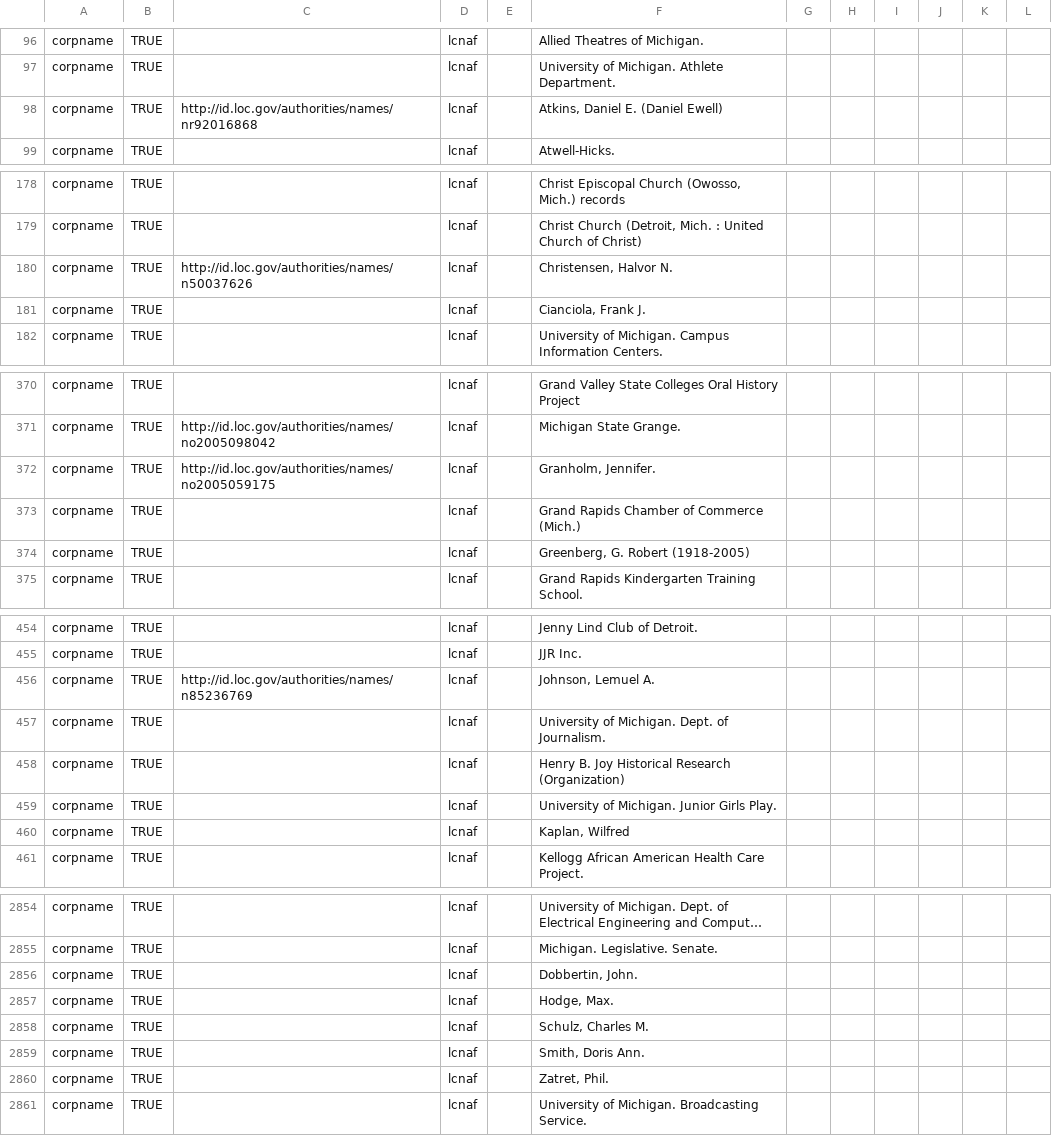
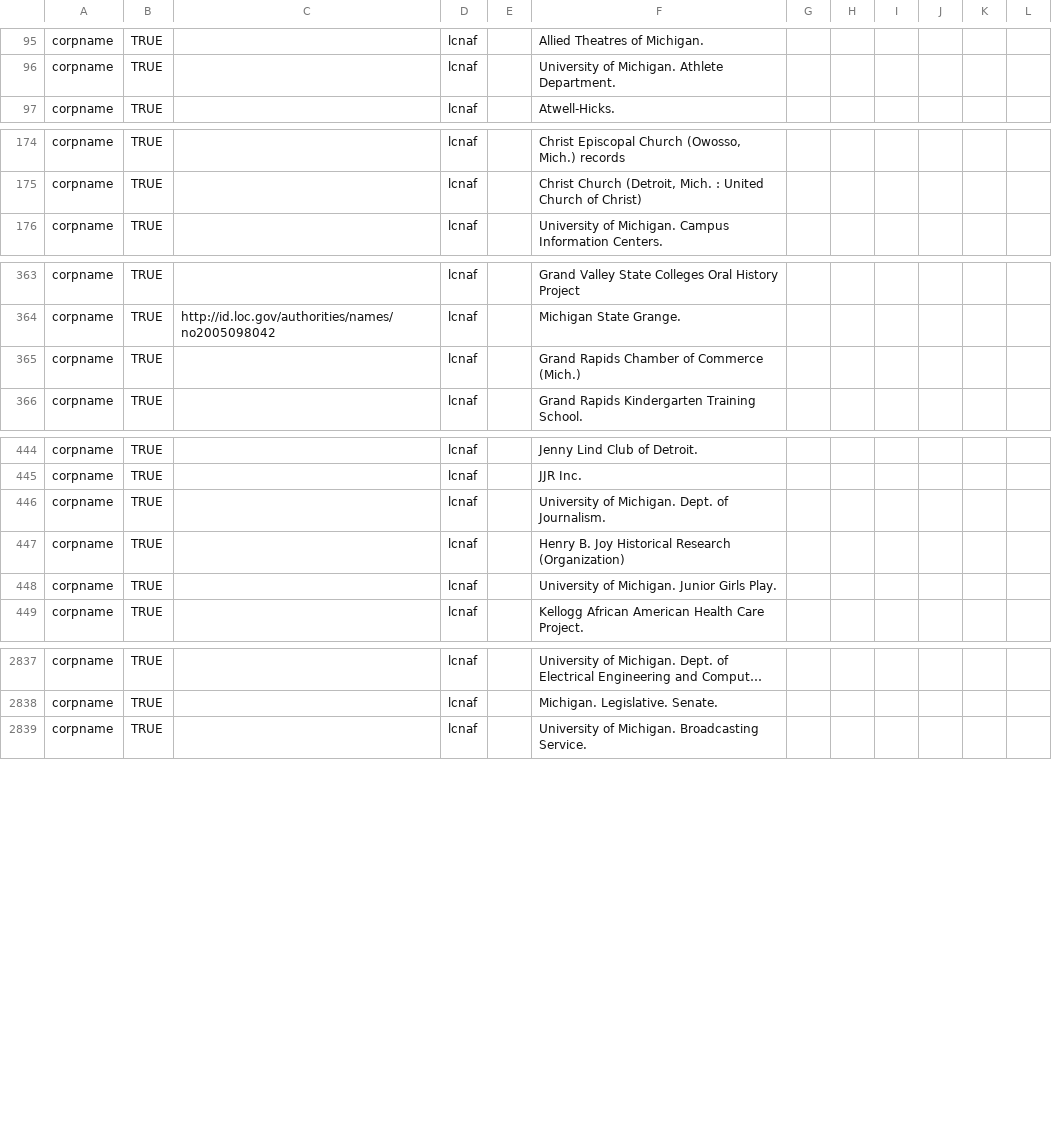
Before and after one commit to bentley-historical-library/migration-tools, a CSV file: ead/agents/corpname.csv, drawn as a sheet; only a part is shown, gaps mark what is left out; long unchanged cells end in …; the diff covers the shown part only; the diff names each change by its address in the sheet, - before the commit and + after, or states it on an @@ line.

Commit message:
deleted persnames

```diff
--- a/ead/agents/corpname.csv
+++ b/ead/agents/corpname.csv
-row 98: corpname | TRUE | http://id.loc.gov/authorities/names/nr92016868 | lcnaf |  | Atkins, Daniel E. (Daniel Ewell)
-row 180: corpname | TRUE | http://id.loc.gov/authorities/names/n50037626 | lcnaf |  | Christensen, Halvor N.
-row 181: corpname | TRUE |  | lcnaf |  | Cianciola, Frank J.
-row 372: corpname | TRUE | http://id.loc.gov/authorities/names/no2005059175 | lcnaf |  | Granholm, Jennifer.
-row 374: corpname | TRUE |  | lcnaf |  | Greenberg, G. Robert (1918-2005)
-row 456: corpname | TRUE | http://id.loc.gov/authorities/names/n85236769 | lcnaf |  | Johnson, Lemuel A.
-row 460: corpname | TRUE |  | lcnaf |  | Kaplan, Wilfred
-row 2856: corpname | TRUE |  | lcnaf |  | Dobbertin, John.
-row 2857: corpname | TRUE |  | lcnaf |  | Hodge, Max.
-row 2858: corpname | TRUE |  | lcnaf |  | Schulz, Charles M.
-row 2859: corpname | TRUE |  | lcnaf |  | Smith, Doris Ann.
-row 2860: corpname | TRUE |  | lcnaf |  | Zatret, Phil.
```
Also changed, not shown: 13 removed rows elsewhere in this file.
